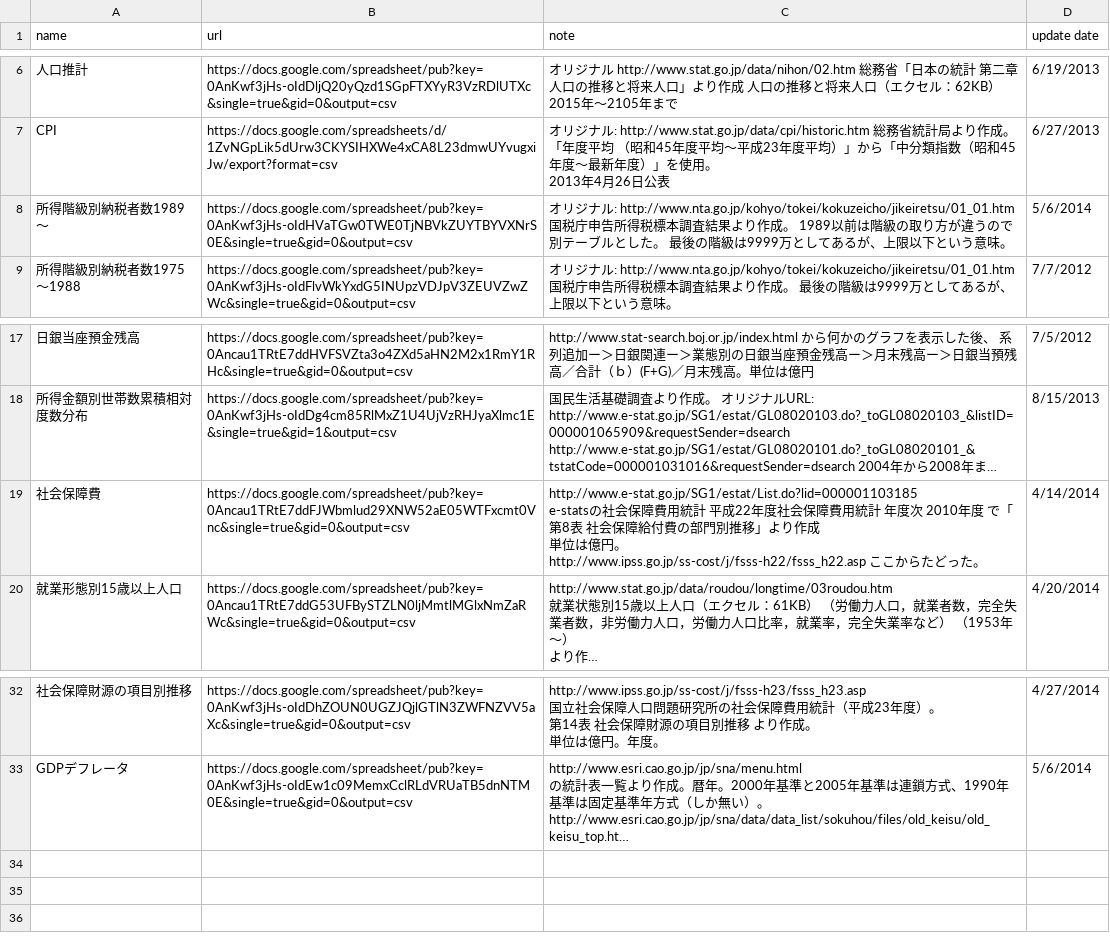
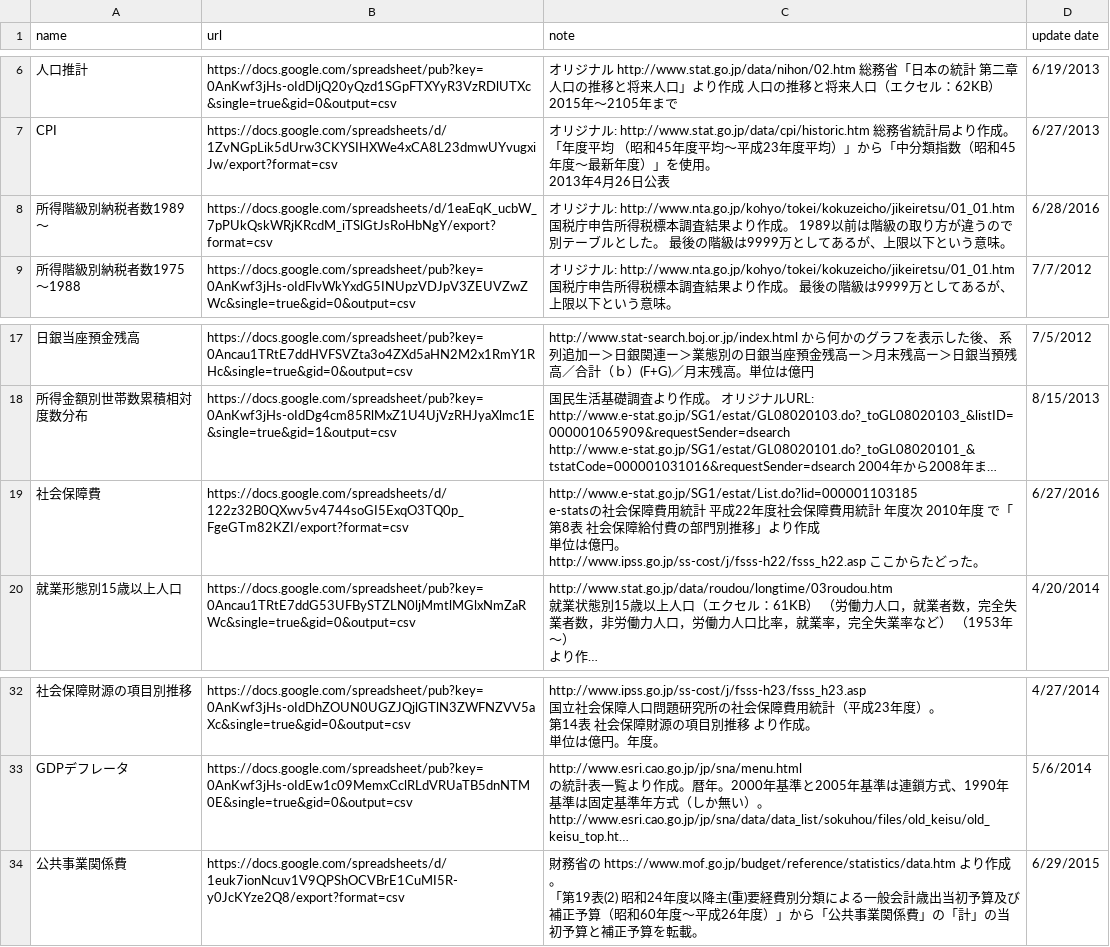
Before and after one commit to karino2/AndroidTobinQ, a CSV file: app/src/main/assets/TableOfContent.csv, drawn as a sheet; only a part is shown, gaps mark what is left out; long unchanged cells end in …; ↵ is a line break in a cell; the diff names each change by its address in the sheet, - before the commit and + after, or states it on an @@ line.

Commit message:
Update TableOfContent.csv.

```diff
--- a/app/src/main/assets/TableOfContent.csv
+++ b/app/src/main/assets/TableOfContent.csv
-B8 (url): https://docs.google.com/spreadsheet/pub?key=0AnKwf3jHs-oIdHVaTGw0TWE0TjNBVkZUYTBYVXNrS0E&single=true&gid=0&output=csv
+B8 (url): https://docs.google.com/spreadsheets/d/1eaEqK_ucbW_7pPUkQskWRjKRcdM_iTSlGtJsRoHbNgY/export?format=csv
-D8 (update date): 5/6/2014
+D8 (update date): 6/28/2016
-B19 (url): https://docs.google.com/spreadsheet/pub?key=0Ancau1TRtE7ddFJWbmlud29XNW52aE05WTFxcmt0Vnc&single=true&gid=0&output=csv
+B19 (url): https://docs.google.com/spreadsheets/d/122z32B0QXwv5v4744soGI5ExqO3TQ0p_FgeGTm82KZI/export?format=csv
-D19 (update date): 4/14/2014
+D19 (update date): 6/27/2016
+row 34: 公共事業関係費 | https://docs.google.com/spreadsheets/d/1euk7ionNcuv1V9QPShOCVBrE1CuMI5R-y0JcKYze2Q8/export?format=csv | 財務省の https://www.mof.go.jp/budget/reference/statistics/data.htm より作成。 ↵ 「第19表(2) 昭和24年度以降主(重)要経費別分類による一般会計歳出当初予算及び補正予算（昭和60年度～平成26年度）」から「公共事業関係費」の「計」の当初予算と補正予算を転載。 | 6/29/2015
```
